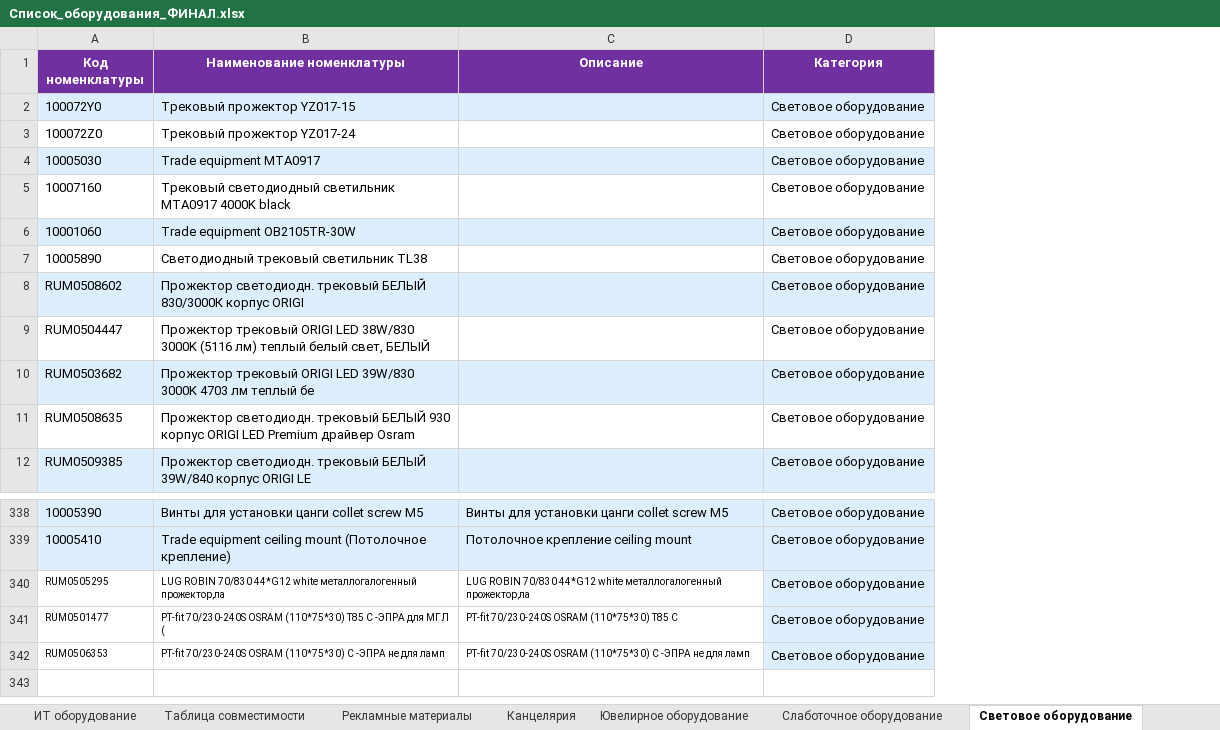
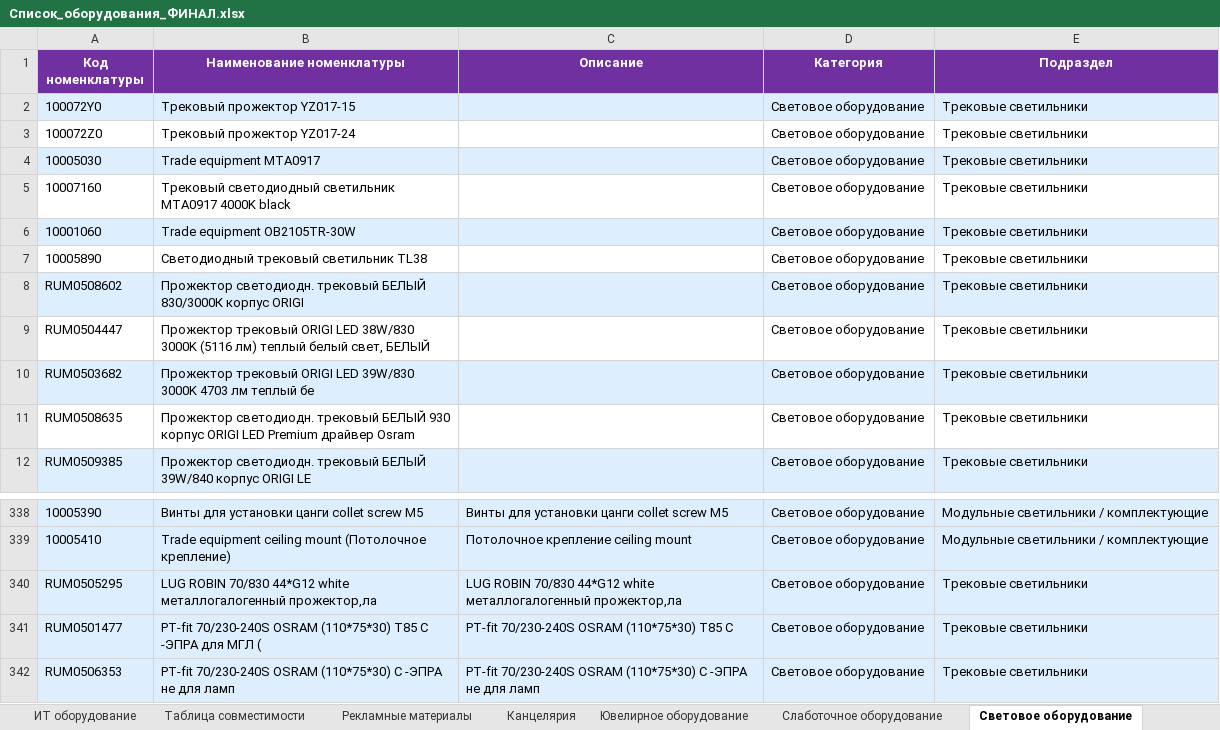
Before and after one commit to skbmaksim82-byte/Portal-zakazov, an Excel workbook: Список_оборудования_ФИНАЛ.xlsx, sheet Световое оборудование, drawn as a sheet; only a part is shown, gaps mark what is left out; values as stored, in another font and other column widths than the file's, no borders; the diff names each change by its address in the sheet, - before the commit and + after, or states it on an @@ line.

Commit message:
Add files via upload

```diff
--- a/Список_оборудования_ФИНАЛ.xlsx (sheet Световое оборудование)
+++ b/Список_оборудования_ФИНАЛ.xlsx (sheet Световое оборудование)
+column E (Подраздел), rows 2-12: all Трековые светильники; rows 338-342: Модульные светильники / комплектующие | Модульные светильники / комплектующие | Трековые светильники | Трековые светильники | Трековые светильники
-A340:C342 fill: none
+A340:C342 fill: #DDEEFF, text size: larger
```
Also changed, not shown: sheet Слаботочное оборудование.
